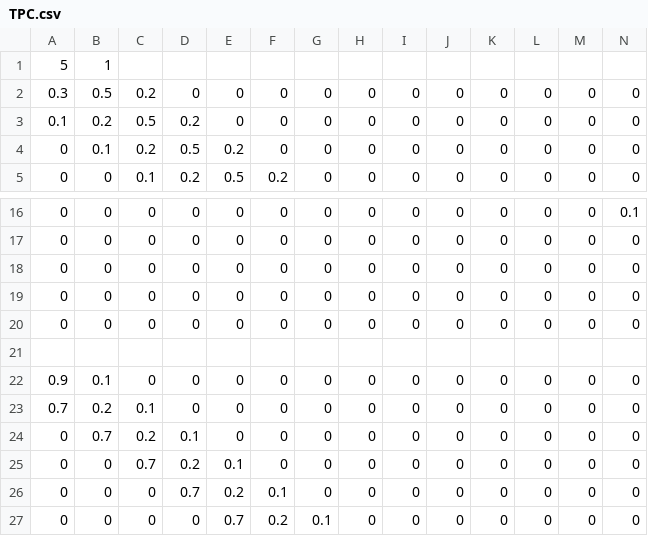
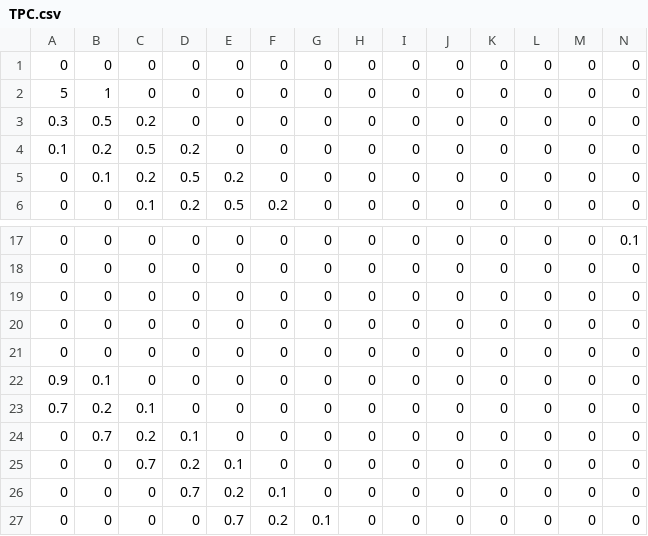
Before and after one commit to Jaimeuc3m/Practica_Final_IA, a CSV file: TPC.csv, drawn as a sheet; only a part is shown, gaps mark what is left out; removed rows and columns are numbered as before the commit, all else as after; rows hold the shown columns only; the diff names each change by its address in the sheet, - before the commit and + after, or states it on an @@ line.

```diff
--- a/TPC.csv
+++ b/TPC.csv
-row 1: 5 | 1
+row 1: 0 | 0 | 0 | 0 | 0 | 0 | 0 | 0 | 0 | 0 | 0 | 0 | 0 | 0
+row 2: 5 | 1 | 0 | 0 | 0 | 0 | 0 | 0 | 0 | 0 | 0 | 0 | 0 | 0
-row 21: (empty)
```
Also changed, not shown: 1 other file.
